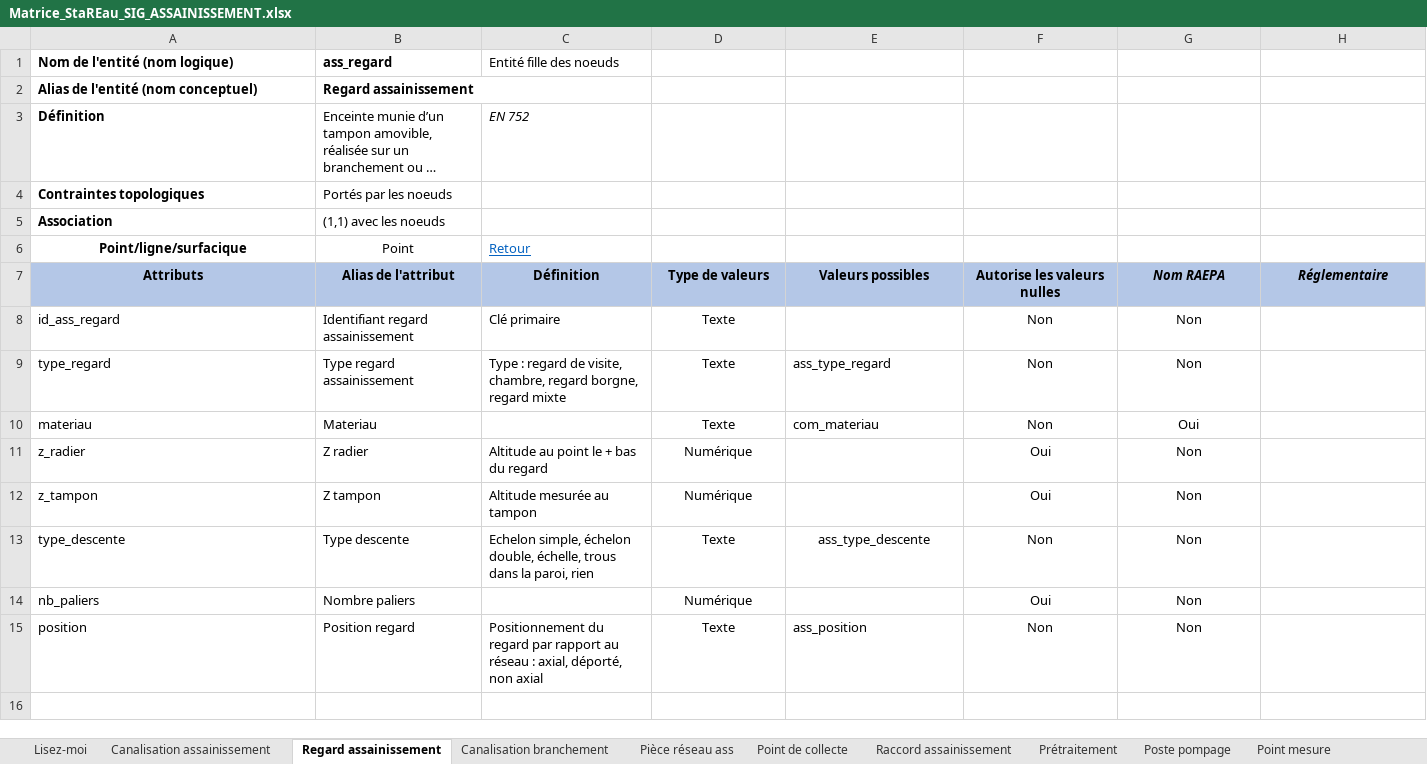
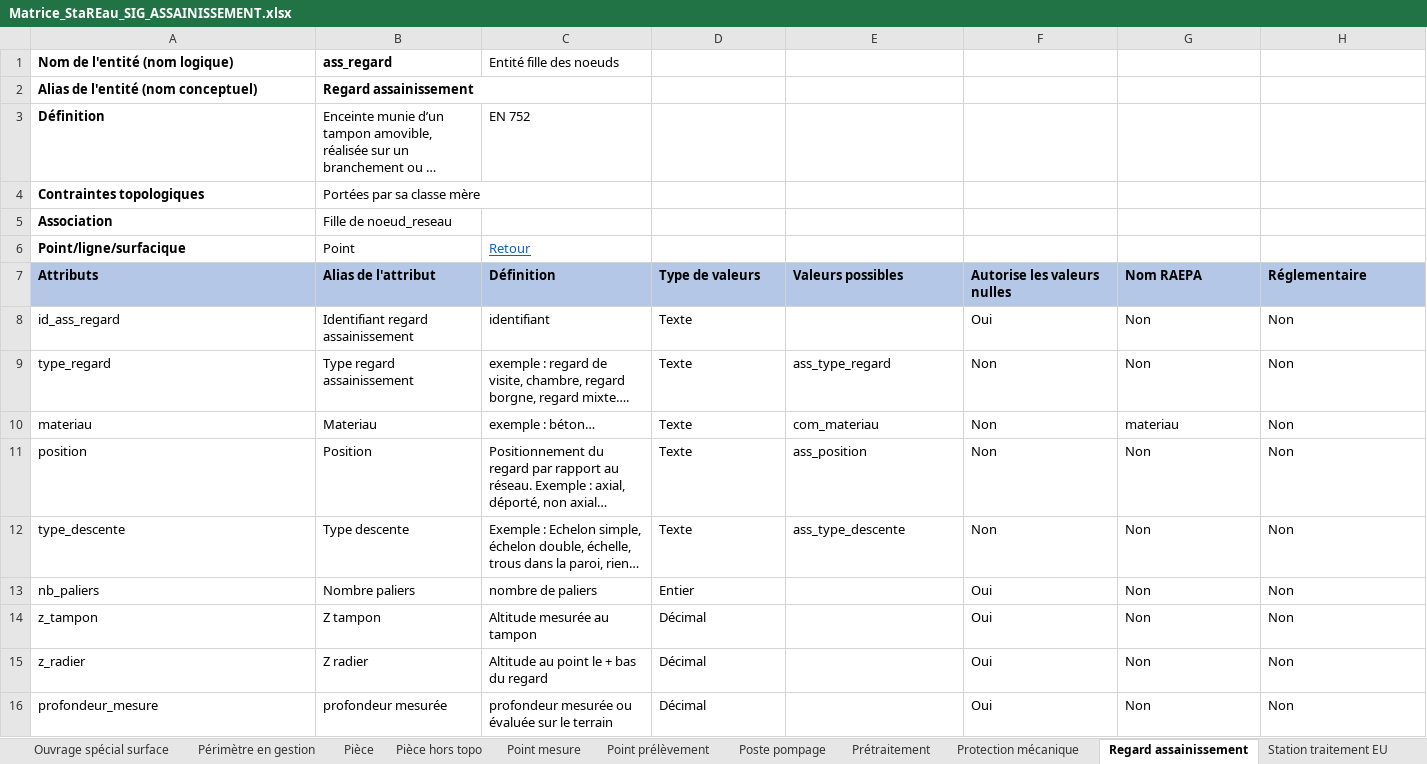
Before and after one commit to cnigfr/Reseaux-eaux, an Excel workbook: Standard StaR-Eau/dictionnaires de donnees/Matrice_StaREau_SIG_ASSAINISSEMENT.xlsx, sheet Regard assainissement, drawn as a sheet; only a part is shown; long unchanged cells end in …; values as stored, in another font and other column widths than the file's, no borders; removed rows and columns are numbered as before the commit, all else as after; rows hold the shown columns only; the diff covers the shown part only; the diff names each change by its address in the sheet, - before the commit and + after, or states it on an @@ line.

```diff
--- a/Standard StaR-Eau/dictionnaires de donnees/Matrice_StaREau_SIG_ASSAINISSEMENT.xlsx (sheet Regard assainissement)
+++ b/Standard StaR-Eau/dictionnaires de donnees/Matrice_StaREau_SIG_ASSAINISSEMENT.xlsx (sheet Regard assainissement)
-sheet tab: Pièce réseau ass
+sheet tab: Ouvrage spécial surface
+sheet tab: Périmètre en gestion
+sheet tab: Pièce
+sheet tab: Pièce hors topo
+sheet tab: Protection mécanique
@@ sheet tab order changed: Ouvrage spécial surface | Périmètre en gestion | Pièce | Pièce hors topo | Point mesure | Point prélèvement | Poste pompage | Prétraitement | Protection mécanique | Regard assainissement | Station traitement EU @@
-C3 italic: on
+C3 italic: off
-B4 (Alias de l'attribut): Portés par les noeuds
+B4 (Alias de l'attribut): Portées par sa classe mère
-B5 (Alias de l'attribut): (1,1) avec les noeuds
+B5 (Alias de l'attribut): Fille de noeud_reseau
-A6:B6 alignment: center
+A6:B6 alignment: left
-A7:H7 alignment: center
+A7:H7 alignment: left
-G7:H7 italic: on
+G7:H7 italic: off
-C8 (Définition): Clé primaire
+C8 (Définition): identifiant
-D8:D10 alignment: center
+D8:D10 alignment: left
-F8 (Autorise les valeurs nulles): Non
+F8 (Autorise les valeurs nulles): Oui
-F8:G10 alignment: center
+F8:G10 alignment: left
-H8:H10 (Réglementaire): (empty)
+H8:H10 (Réglementaire): Non
-C9 (Définition): Type : regard de visite, chambre, regard borgne, regard mixte
+C9 (Définition): exemple : regard de visite, chambre, regard borgne, regard mixte….
-C10 (Définition): (empty)
+C10 (Définition): exemple : béton…
-G10 (Nom RAEPA): Oui
+G10 (Nom RAEPA): materiau
-row 11: z_radier | Z radier | Altitude au point le + bas du regard | Numérique |  | Oui | Non
-row 12: z_tampon | Z tampon | Altitude mesurée au tampon | Numérique |  | Oui | Non
+row 11: position | Position | Positionnement du regard par rapport au réseau. Exemple : axial, déporté, non axial… | Texte | ass_position | Non | Non | Non
-C12 (Définition): Echelon simple, échelon double, échelle, trous dans la paroi, rien
+C12 (Définition): Exemple : Echelon simple, échelon double, échelle, trous dans la paroi, rien…
-D12:G12 alignment: center
+D12:G12 alignment: left
-H12:H13 (Réglementaire): (empty)
+H12:H13 (Réglementaire): Non
-C13 (Définition): (empty)
+C13 (Définition): nombre de paliers
-D13 (Type de valeurs): Numérique
+D13 (Type de valeurs): Entier
-D13 alignment: center
+D13 alignment: left
-F13:G13 alignment: center
+F13:G13 alignment: left
-row 15: position | Position regard | Positionnement du regard par rapport au réseau : axial, déporté, non axial | Texte | ass_position | Non | Non
+row 14: z_tampon | Z tampon | Altitude mesurée au tampon | Décimal |  | Oui | Non | Non
+row 15: z_radier | Z radier | Altitude au point le + bas du regard | Décimal |  | Oui | Non | Non
+row 16: profondeur_mesure | profondeur mesurée | profondeur mesurée ou évaluée sur le terrain | Décimal |  | Oui | Non | Non
```
Also changed, not shown: cell formats elsewhere in this sheet, sheet Lisez-moi, sheet Canalisation assainissement, sheet Poste pompage, sheet Bassin, sheet Point mesure, sheet Station traitement EU, 11 more sheets, other sheet tabs, formulas that keep their value, charts or pictures, Standard StaR-Eau/dictionnaires de donnees/Matrice_StarREau_SIG_Communs.xlsx, Standard StaR-Eau/dictionnaires de donnees/suite_commentaire/Matrice_StaREau_SIG_ASSAINISSEMENT_liste.xlsx, 19 other files.
